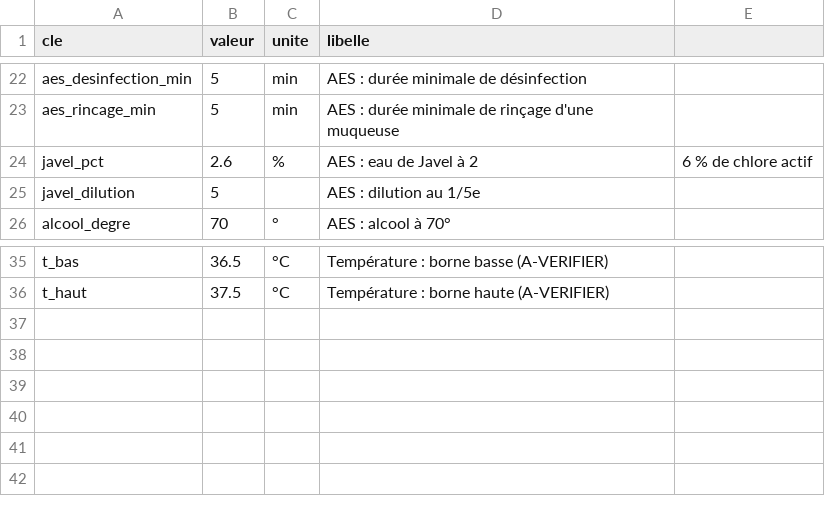
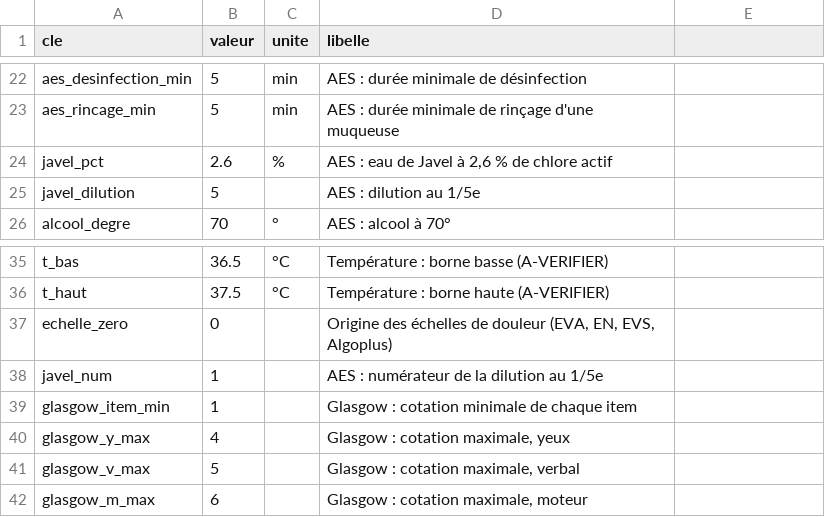
Before and after one commit to pataplume/mindshelf, a CSV file: produits/FR02/donnees/valeurs.csv, drawn as a sheet; only a part is shown, gaps mark what is left out.

```diff
--- a/produits/FR02/donnees/valeurs.csv
+++ b/produits/FR02/donnees/valeurs.csv
@@ -23,3 +23,3 @@ aes_desinfection_min,5,min,AES : durée minimale de désinfection
 aes_rincage_min,5,min,AES : durée minimale de rinçage d'une muqueuse
-javel_pct,2.6,%,AES : eau de Javel à 2,6 % de chlore actif
+javel_pct,2.6,%,"AES : eau de Javel à 2,6 % de chlore actif"
 javel_dilution,5,,AES : dilution au 1/5e
@@ -36 +36,7 @@ t_bas,36.5,°C,Température : borne basse (A-VERIFIER)
 t_haut,37.5,°C,Température : borne haute (A-VERIFIER)
+echelle_zero,0,,"Origine des échelles de douleur (EVA, EN, EVS, Algoplus)"
+javel_num,1,,AES : numérateur de la dilution au 1/5e
+glasgow_item_min,1,,Glasgow : cotation minimale de chaque item
+glasgow_y_max,4,,"Glasgow : cotation maximale, yeux"
+glasgow_v_max,5,,"Glasgow : cotation maximale, verbal"
+glasgow_m_max,6,,"Glasgow : cotation maximale, moteur"
```
Also changed, not shown: data/run_taches.csv, 24 other files.
